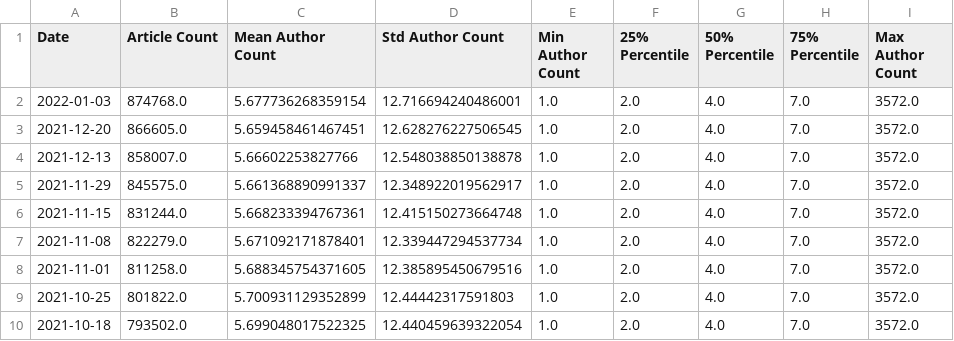
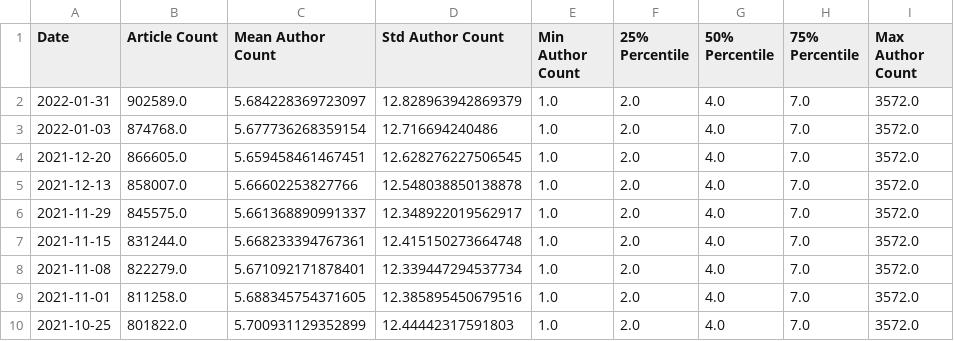
Before and after one commit to chrisgebert/CORD-19-publications, a CSV file: data/CORD-19-historical-releases.csv, drawn as a sheet; only a part is shown; the shorter side is filled out with more unchanged rows.

```diff
--- a/data/CORD-19-historical-releases.csv
+++ b/data/CORD-19-historical-releases.csv
@@ -1,3 +1,4 @@
 Date,Article Count,Mean Author Count,Std Author Count,Min Author Count,25% Percentile,50% Percentile,75% Percentile,Max Author Count
-2022-01-03,874768.0,5.677736268359154,12.716694240486001,1.0,2.0,4.0,7.0,3572.0
+2022-01-31,902589.0,5.684228369723097,12.828963942869379,1.0,2.0,4.0,7.0,3572.0
+2022-01-03,874768.0,5.677736268359154,12.716694240486,1.0,2.0,4.0,7.0,3572.0
 2021-12-20,866605.0,5.659458461467451,12.628276227506545,1.0,2.0,4.0,7.0,3572.0
```
